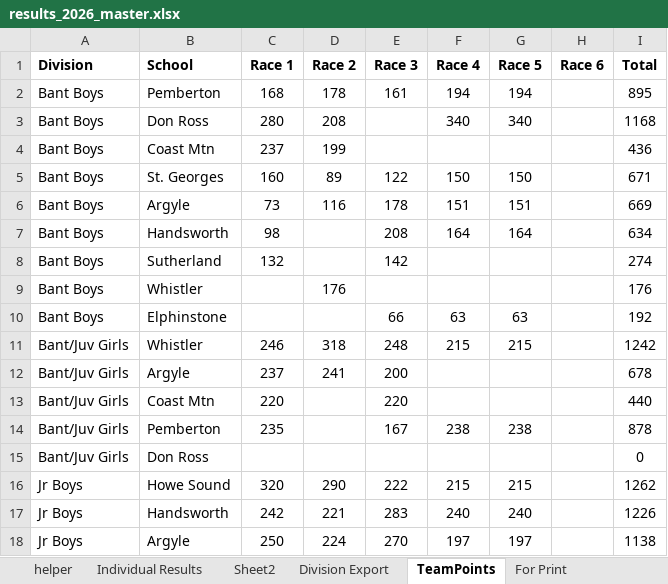
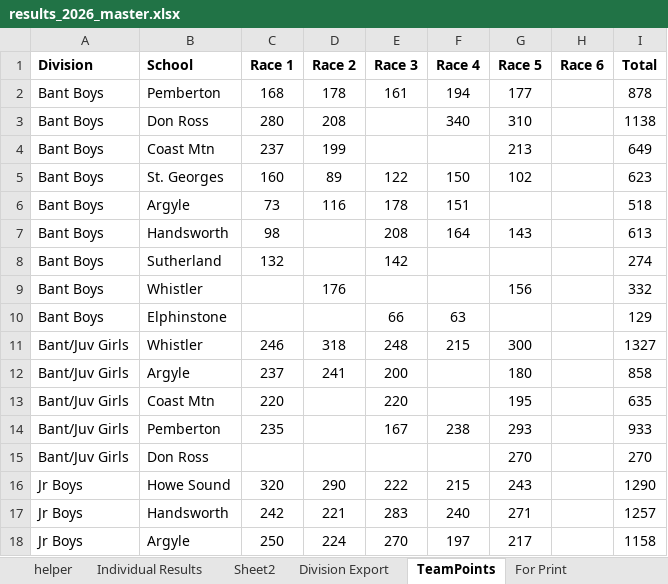
Before and after one commit to mskippy/codemathbike_bike, an Excel workbook: results_2026_master.xlsx, sheet TeamPoints, drawn as a sheet; only a part is shown; values as stored, in another font and other column widths than the file's, no borders; table styles not drawn; the diff covers the shown part only; the diff names each change by its address in the sheet, - before the commit and + after, or states it on an @@ line.

Commit message:
Update race results and team totals
Corrects race scoring data across JSON and the master spreadsheet. data/results.json: adjusted individual/team points in multiple categories (Bant Boys, Bant/Juv Girls, Jr Boys, Jr/Sr Girls, Juv Boys, Sr Boys) and replaced/added some school names for accuracy. data/team_results.json: updated Race5 values and recalculated Total fields, reordered and added missing team entries (e.g. Coast Mtn, Don Ross, Whistler, Argyle, Windsor, Seycove) to reflect corrected results. Also updates results_2026_master.xlsx (binary) to keep the spreadsheet in sync with the JSON corrections.

```diff
--- a/results_2026_master.xlsx (sheet TeamPoints)
+++ b/results_2026_master.xlsx (sheet TeamPoints)
-G2 (Race 5): 194
+G2 (Race 5): 177
-I2 (Total): 895
+I2 (Total): 878
-G3 (Race 5): 340
+G3 (Race 5): 310
-I3 (Total): 1168
+I3 (Total): 1138
-G4 (Race 5): (empty)
+G4 (Race 5): 213
-I4 (Total): 436
+I4 (Total): 649
-G5 (Race 5): 150
+G5 (Race 5): 102
-I5 (Total): 671
+I5 (Total): 623
-G6 (Race 5): 151
+G6 (Race 5): (empty)
-I6 (Total): 669
+I6 (Total): 518
-G7 (Race 5): 164
+G7 (Race 5): 143
-I7 (Total): 634
+I7 (Total): 613
-G9 (Race 5): (empty)
+G9 (Race 5): 156
-I9 (Total): 176
+I9 (Total): 332
-G10 (Race 5): 63
+G10 (Race 5): (empty)
-I10 (Total): 192
+I10 (Total): 129
-G11 (Race 5): 215
+G11 (Race 5): 300
-I11 (Total): 1242
+I11 (Total): 1327
-G12 (Race 5): (empty)
+G12 (Race 5): 180
-I12 (Total): 678
+I12 (Total): 858
-G13 (Race 5): (empty)
+G13 (Race 5): 195
-I13 (Total): 440
+I13 (Total): 635
-G14 (Race 5): 238
+G14 (Race 5): 293
-I14 (Total): 878
+I14 (Total): 933
-G15 (Race 5): (empty)
+G15 (Race 5): 270
-I15 (Total): 0
+I15 (Total): 270
-G16 (Race 5): 215
+G16 (Race 5): 243
-I16 (Total): 1262
+I16 (Total): 1290
-G17 (Race 5): 240
+G17 (Race 5): 271
-I17 (Total): 1226
+I17 (Total): 1257
-G18 (Race 5): 197
+G18 (Race 5): 217
-I18 (Total): 1138
+I18 (Total): 1158
```
Also changed, not shown: 52 edited cells elsewhere in this sheet, formulas that keep their value, 2 other files.
